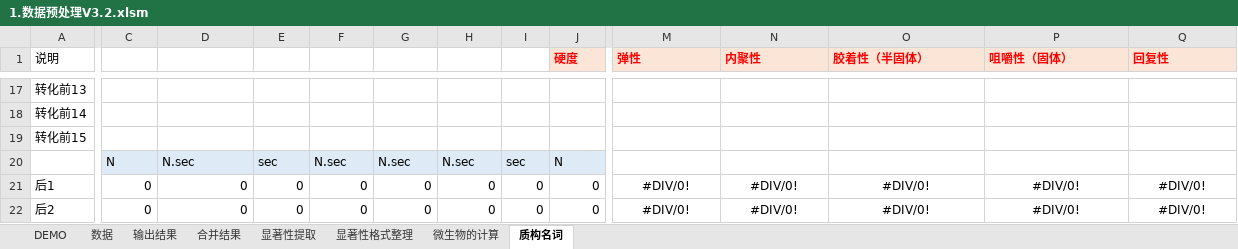
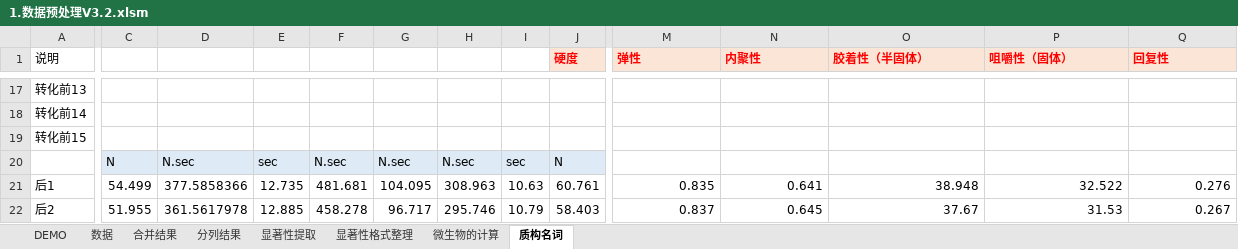
Before and after one commit to Pannis-hub/-excel-, an Excel workbook: 1.数据预处理V3.2.xlsm, sheet 质构名词, drawn as a sheet; only a part is shown, gaps mark what is left out; values as stored, in another font and other column widths than the file's, no borders; the diff covers the shown part only; the diff names each change by its address in the sheet, - before the commit and + after, or states it on an @@ line.

```diff
--- a/1.数据预处理V3.2.xlsm (sheet 质构名词)
+++ b/1.数据预处理V3.2.xlsm (sheet 质构名词)
-sheet tab: 输出结果
+sheet tab: 分列结果
-C21: 0
+C21: 54.499
-D21: 0
+D21: 377.5858366
-E21: 0
+E21: 12.735
-F21: 0
+F21: 481.681
-G21: 0
+G21: 104.095
-H21: 0
+H21: 308.963
-I21: 0
+I21: 10.63
-J21 (硬度): 0
+J21 (硬度): 60.761
-M21 (弹性): #DIV/0!
+M21 (弹性): 0.835
-M21:Q22 alignment: center
+M21:Q22 alignment: right
-N21 (内聚性): #DIV/0!
+N21 (内聚性): 0.641
-O21 (胶着性（半固体）): #DIV/0!
+O21 (胶着性（半固体）): 38.948
-P21 (咀嚼性（固体）): #DIV/0!
+P21 (咀嚼性（固体）): 32.522
-Q21 (回复性): #DIV/0!
+Q21 (回复性): 0.276
-C22: 0
+C22: 51.955
-D22: 0
+D22: 361.5617978
-E22: 0
+E22: 12.885
-F22: 0
+F22: 458.278
-G22: 0
+G22: 96.717
-H22: 0
+H22: 295.746
-I22: 0
+I22: 10.79
-J22 (硬度): 0
+J22 (硬度): 58.403
-M22 (弹性): #DIV/0!
+M22 (弹性): 0.837
-N22 (内聚性): #DIV/0!
+N22 (内聚性): 0.645
-O22 (胶着性（半固体）): #DIV/0!
+O22 (胶着性（半固体）): 37.67
-P22 (咀嚼性（固体）): #DIV/0!
+P22 (咀嚼性（固体）): 31.53
-Q22 (回复性): #DIV/0!
+Q22 (回复性): 0.267
```
Also changed, not shown: 226 edited cells and cell formats elsewhere in this sheet, sheet 数据, sheet 显著性格式整理, sheet 显著性提取, sheet 合并结果, sheet 微生物的计算, charts or pictures, 3.批量删除名字中指定部分 .xlsm, 1 other file.
